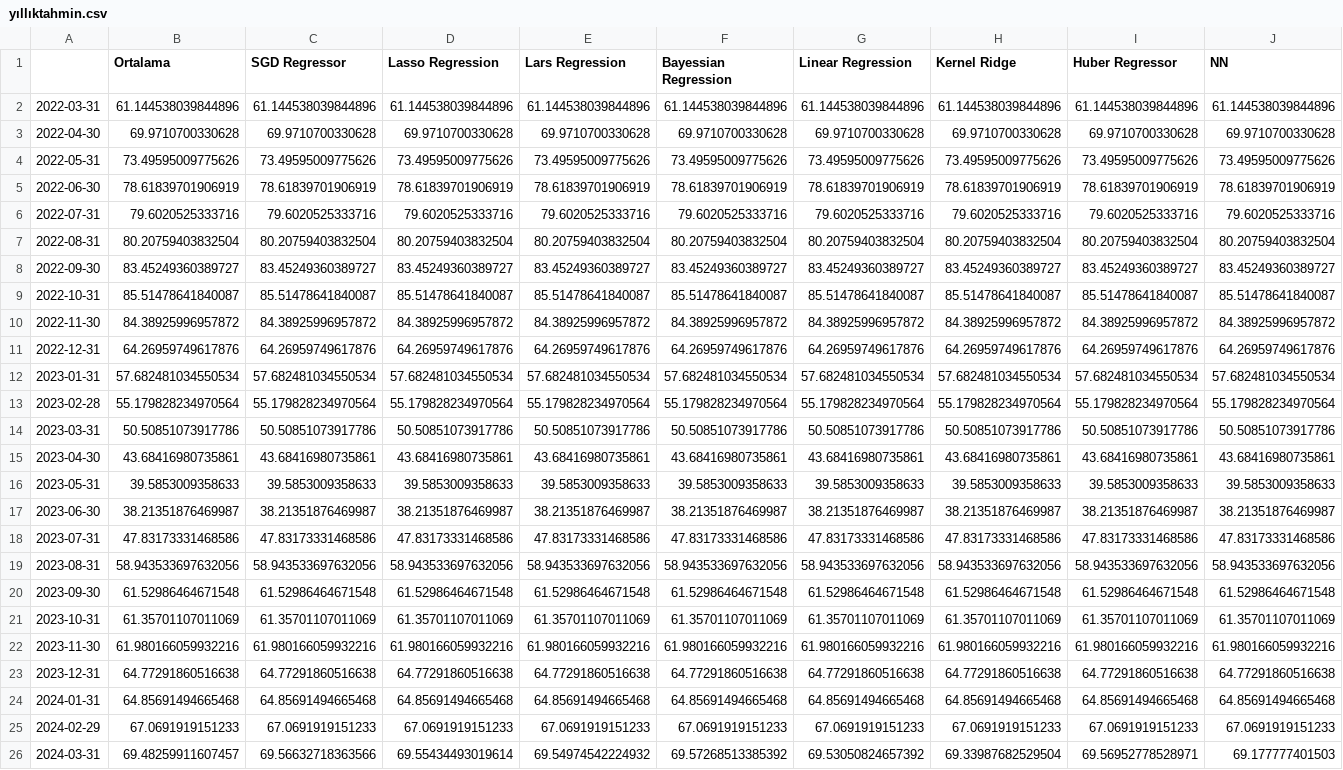
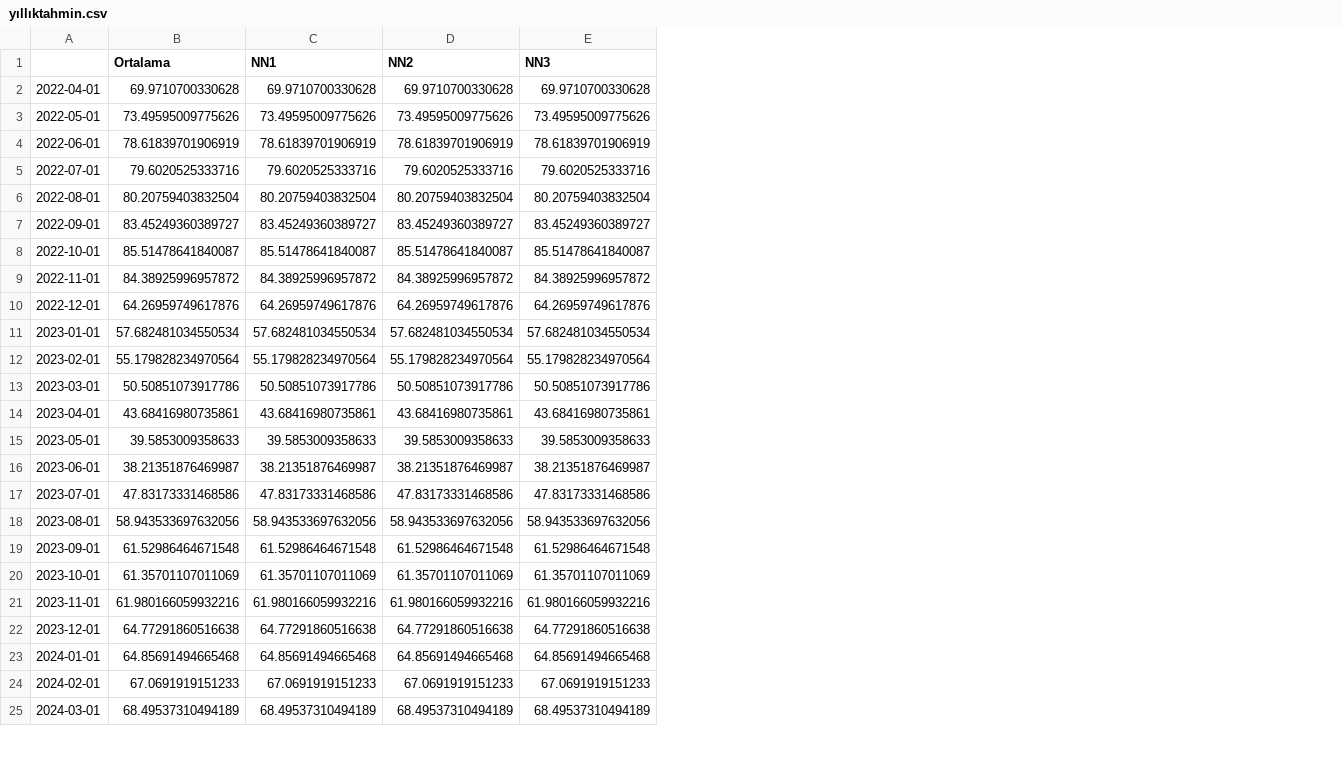
Before and after one commit to kaboya19/streamlit-inflation, a CSV file: yıllıktahmin.csv, drawn as a sheet; only a part is shown; removed rows and columns are numbered as before the commit, all else as after; rows hold the shown columns only; the diff covers the shown part only; the diff names each change by its address in the sheet, - before the commit and + after, or states it on an @@ line.

```diff
--- a/yıllıktahmin.csv
+++ b/yıllıktahmin.csv
-column F (Bayessian Regression), rows 3-25: 69.9710700330628 | 73.49595009775626 | 78.61839701906919 | 79.6020525333716 | 80.20759403832504 | 83.45249360389727 | 85.51478641840087 | 84.38925996957872 | 64.26959749617876 | 57.682481034550534 | 55.179828234970564 | 50.50851073917786 | 43.68416980735861 | 39.5853009358633 | 38.21351876469987 | 47.83173331468586 | 58.943533697632056 | 61.52986464671548 | 61.35701107011069 | 61.980166059932216 | 64.77291860516638 | 64.85691494665468 | 67.0691919151233
-column G (Linear Regression), rows 3-25: 69.9710700330628 | 73.49595009775626 | 78.61839701906919 | 79.6020525333716 | 80.20759403832504 | 83.45249360389727 | 85.51478641840087 | 84.38925996957872 | 64.26959749617876 | 57.682481034550534 | 55.179828234970564 | 50.50851073917786 | 43.68416980735861 | 39.5853009358633 | 38.21351876469987 | 47.83173331468586 | 58.943533697632056 | 61.52986464671548 | 61.35701107011069 | 61.980166059932216 | 64.77291860516638 | 64.85691494665468 | 67.0691919151233
-column H (Kernel Ridge), rows 3-25: 69.9710700330628 | 73.49595009775626 | 78.61839701906919 | 79.6020525333716 | 80.20759403832504 | 83.45249360389727 | 85.51478641840087 | 84.38925996957872 | 64.26959749617876 | 57.682481034550534 | 55.179828234970564 | 50.50851073917786 | 43.68416980735861 | 39.5853009358633 | 38.21351876469987 | 47.83173331468586 | 58.943533697632056 | 61.52986464671548 | 61.35701107011069 | 61.980166059932216 | 64.77291860516638 | 64.85691494665468 | 67.0691919151233
-column I (Huber Regressor), rows 3-25: 69.9710700330628 | 73.49595009775626 | 78.61839701906919 | 79.6020525333716 | 80.20759403832504 | 83.45249360389727 | 85.51478641840087 | 84.38925996957872 | 64.26959749617876 | 57.682481034550534 | 55.179828234970564 | 50.50851073917786 | 43.68416980735861 | 39.5853009358633 | 38.21351876469987 | 47.83173331468586 | 58.943533697632056 | 61.52986464671548 | 61.35701107011069 | 61.980166059932216 | 64.77291860516638 | 64.85691494665468 | 67.0691919151233
-column J (NN), rows 3-25: 69.9710700330628 | 73.49595009775626 | 78.61839701906919 | 79.6020525333716 | 80.20759403832504 | 83.45249360389727 | 85.51478641840087 | 84.38925996957872 | 64.26959749617876 | 57.682481034550534 | 55.179828234970564 | 50.50851073917786 | 43.68416980735861 | 39.5853009358633 | 38.21351876469987 | 47.83173331468586 | 58.943533697632056 | 61.52986464671548 | 61.35701107011069 | 61.980166059932216 | 64.77291860516638 | 64.85691494665468 | 67.0691919151233
-C1: SGD Regressor
+C1: NN1
-D1: Lasso Regression
+D1: NN2
-E1: Lars Regression
+E1: NN3
-row 2: 2022-03-31 | 61.144538039844896 | 61.144538039844896 | 61.144538039844896 | 61.144538039844896 | 61.144538039844896 | 61.144538039844896 | 61.144538039844896 | 61.144538039844896 | 61.144538039844896
-A2: 2022-04-30
+A2: 2022-04-01
-A3: 2022-05-31
+A3: 2022-05-01
-A4: 2022-06-30
+A4: 2022-06-01
-A5: 2022-07-31
+A5: 2022-07-01
-A6: 2022-08-31
+A6: 2022-08-01
-A7: 2022-09-30
+A7: 2022-09-01
-A8: 2022-10-31
+A8: 2022-10-01
-A9: 2022-11-30
+A9: 2022-11-01
-A10: 2022-12-31
+A10: 2022-12-01
-A11: 2023-01-31
+A11: 2023-01-01
-A12: 2023-02-28
+A12: 2023-02-01
-A13: 2023-03-31
+A13: 2023-03-01
-A14: 2023-04-30
+A14: 2023-04-01
-A15: 2023-05-31
+A15: 2023-05-01
-A16: 2023-06-30
+A16: 2023-06-01
-A17: 2023-07-31
+A17: 2023-07-01
-A18: 2023-08-31
+A18: 2023-08-01
-A19: 2023-09-30
+A19: 2023-09-01
-A20: 2023-10-31
+A20: 2023-10-01
-A21: 2023-11-30
+A21: 2023-11-01
-A22: 2023-12-31
+A22: 2023-12-01
-A23: 2024-01-31
+A23: 2024-01-01
-A24: 2024-02-29
+A24: 2024-02-01
-row 26: 2024-03-31 | 69.48259911607457 | 69.56632718363566 | 69.55434493019614 | 69.54974542224932 | 69.57268513385392 | 69.53050824657392 | 69.33987682529504 | 69.56952778528971 | 69.177777401503
+row 25: 2024-03-01 | 68.49537310494189 | 68.49537310494189 | 68.49537310494189 | 68.49537310494189
```
Also changed, not shown: 1 added row and 78 edited cells elsewhere in this file, aylık.csv, modelaylık.csv, 1 other file.
